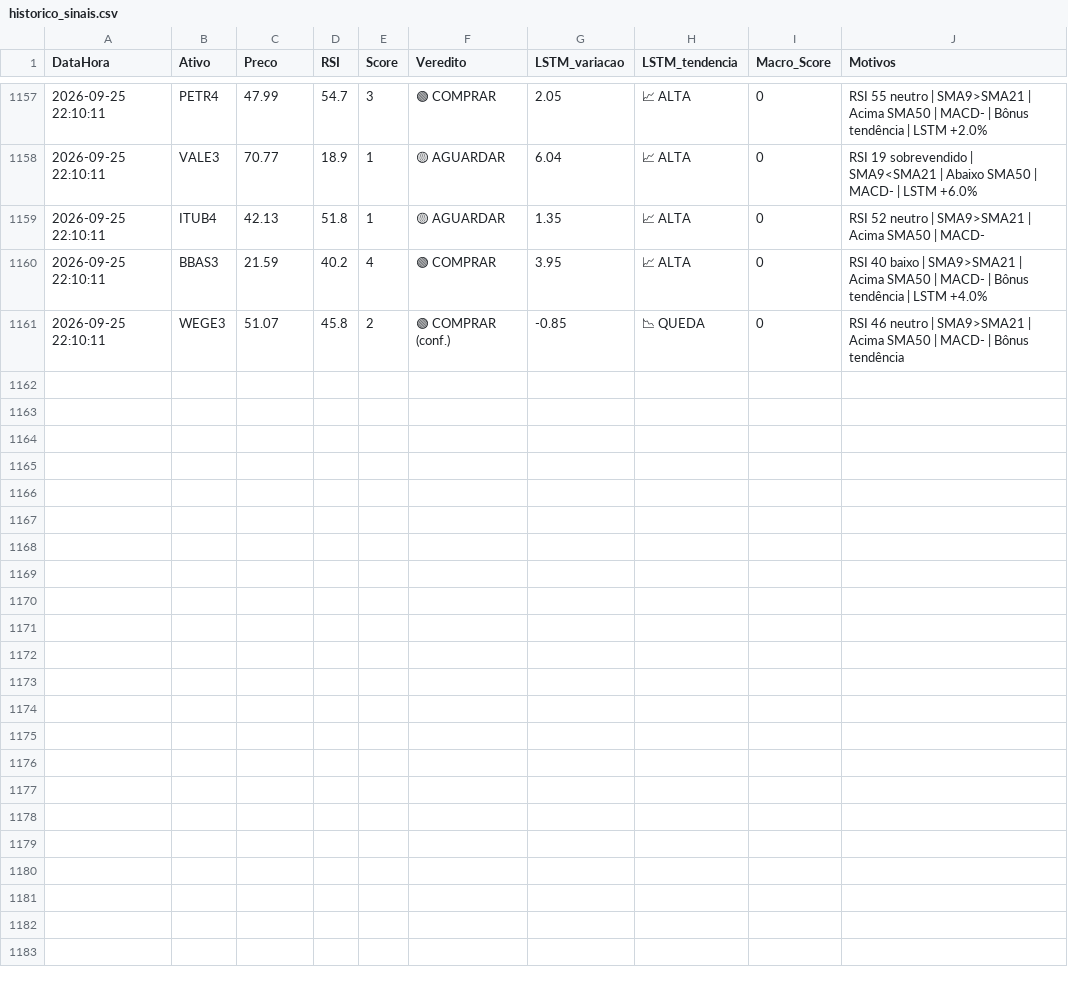
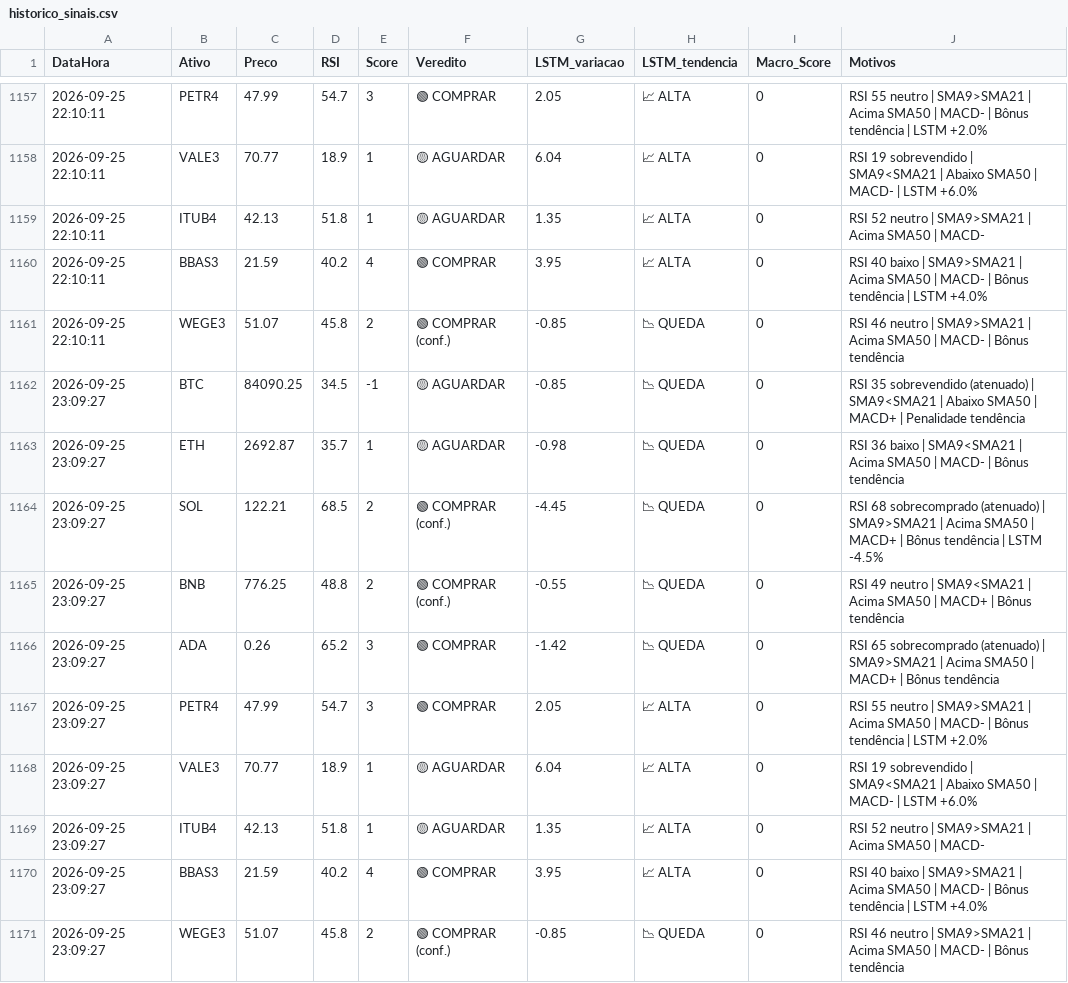
Before and after one commit to Fellipe628/Robo-trader-, a CSV file: historico_sinais.csv, drawn as a sheet; only a part is shown, gaps mark what is left out.

```diff
--- a/historico_sinais.csv
+++ b/historico_sinais.csv
@@ -1161 +1161,11 @@ DataHora,Ativo,Preco,RSI,Score,Veredito,LSTM_variacao,LSTM_tendencia,Macro_Score
 2026-09-25 22:10:11,WEGE3,51.07,45.8,2,🟢 COMPRAR (conf.),-0.85,📉 QUEDA,0,RSI 46 neutro | SMA9>SMA21 | Acima SMA50 | MACD- | Bônus tendência
+2026-09-25 23:09:27,BTC,84090.25,34.5,-1,🟡 AGUARDAR,-0.85,📉 QUEDA,0,RSI 35 sobrevendido (atenuado) | SMA9<SMA21 | Abaixo SMA50 | MACD+ | Penalidade tendência
+2026-09-25 23:09:27,ETH,2692.87,35.7,1,🟡 AGUARDAR,-0.98,📉 QUEDA,0,RSI 36 baixo | SMA9<SMA21 | Acima SMA50 | MACD- | Bônus tendência
+2026-09-25 23:09:27,SOL,122.21,68.5,2,🟢 COMPRAR (conf.),-4.45,📉 QUEDA,0,RSI 68 sobrecomprado (atenuado) | SMA9>SMA21 | Acima SMA50 | MACD+ | Bônus tendência | LSTM -4.5%
+2026-09-25 23:09:27,BNB,776.25,48.8,2,🟢 COMPRAR (conf.),-0.55,📉 QUEDA,0,RSI 49 neutro | SMA9<SMA21 | Acima SMA50 | MACD+ | Bônus tendência
+2026-09-25 23:09:27,ADA,0.26,65.2,3,🟢 COMPRAR,-1.42,📉 QUEDA,0,RSI 65 sobrecomprado (atenuado) | SMA9>SMA21 | Acima SMA50 | MACD+ | Bônus tendência
+2026-09-25 23:09:27,PETR4,47.99,54.7,3,🟢 COMPRAR,2.05,📈 ALTA,0,RSI 55 neutro | SMA9>SMA21 | Acima SMA50 | MACD- | Bônus tendência | LSTM +2.0%
+2026-09-25 23:09:27,VALE3,70.77,18.9,1,🟡 AGUARDAR,6.04,📈 ALTA,0,RSI 19 sobrevendido | SMA9<SMA21 | Abaixo SMA50 | MACD- | LSTM +6.0%
+2026-09-25 23:09:27,ITUB4,42.13,51.8,1,🟡 AGUARDAR,1.35,📈 ALTA,0,RSI 52 neutro | SMA9>SMA21 | Acima SMA50 | MACD-
+2026-09-25 23:09:27,BBAS3,21.59,40.2,4,🟢 COMPRAR,3.95,📈 ALTA,0,RSI 40 baixo | SMA9>SMA21 | Acima SMA50 | MACD- | Bônus tendência | LSTM +4.0%
+2026-09-25 23:09:27,WEGE3,51.07,45.8,2,🟢 COMPRAR (conf.),-0.85,📉 QUEDA,0,RSI 46 neutro | SMA9>SMA21 | Acima SMA50 | MACD- | Bônus tendência
```
Also changed, not shown: portfolio.csv.
